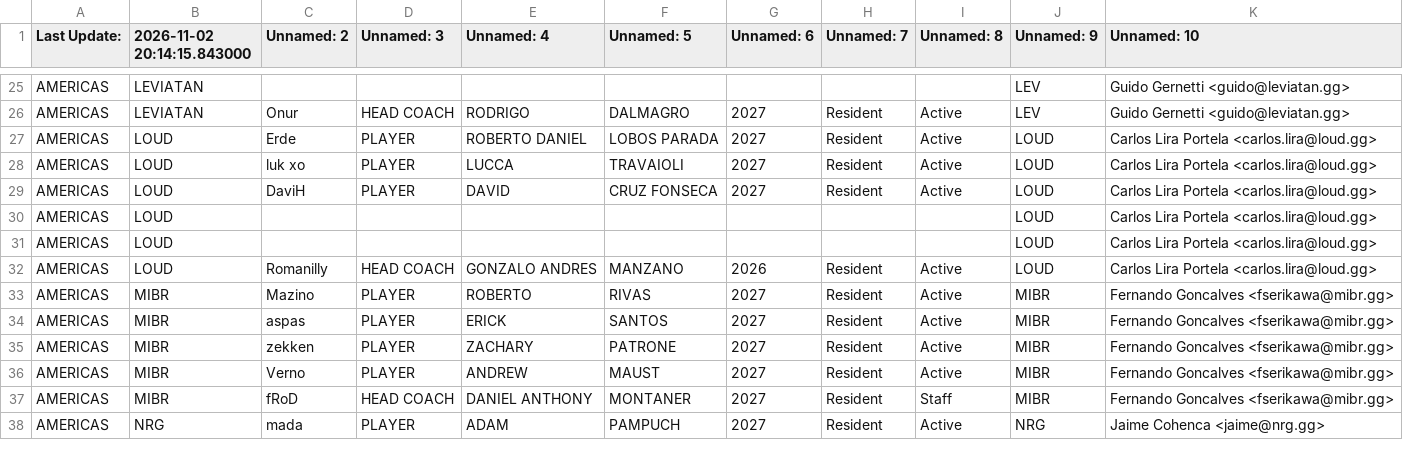
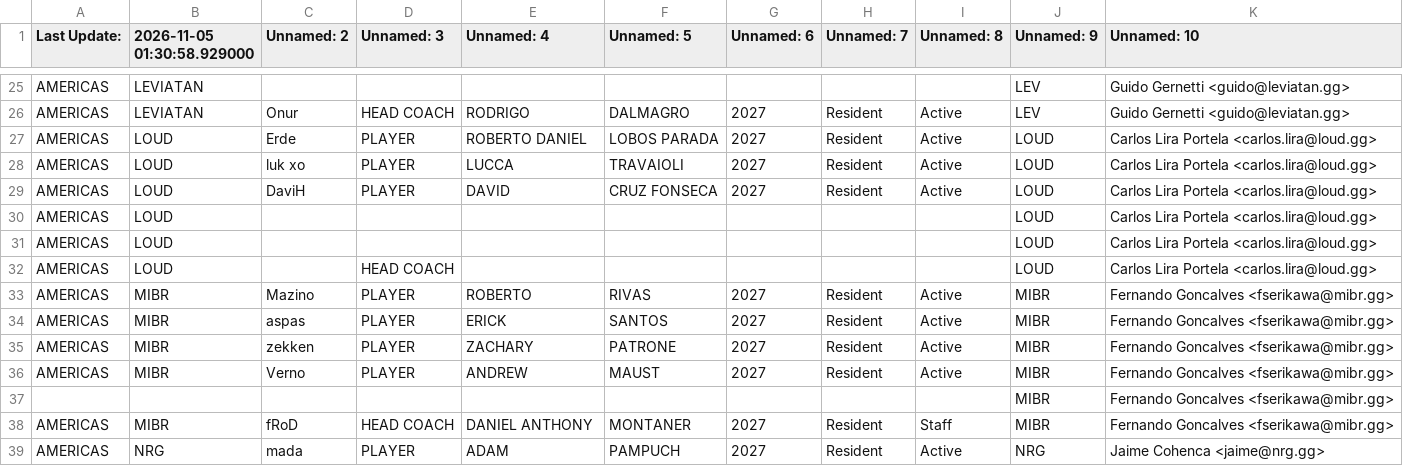
Before and after one commit to vitoriaveig/riot-esports-regras, a CSV file: dados/valorant-banco-de-dados-de-contratos-globais-bdcg__AMERICAS.csv, drawn as a sheet; only a part is shown, gaps mark what is left out; the diff covers the shown part only.

```diff
--- a/dados/valorant-banco-de-dados-de-contratos-globais-bdcg__AMERICAS.csv
+++ b/dados/valorant-banco-de-dados-de-contratos-globais-bdcg__AMERICAS.csv
@@ -1 +1 @@
-Last Update:,2026-11-02 20:14:15.843000,Unnamed: 2,Unnamed: 3,Unnamed: 4,Unnamed: 5,Unnamed: 6,Unnamed: 7,Unnamed: 8,Unnamed: 9,Unnamed: 10
+Last Update:,2026-11-05 01:30:58.929000,Unnamed: 2,Unnamed: 3,Unnamed: 4,Unnamed: 5,Unnamed: 6,Unnamed: 7,Unnamed: 8,Unnamed: 9,Unnamed: 10
@@ -31,3 +31,3 @@ AMERICAS,LOUD,,,,,,,,LOUD,Carlos Lira Portela <carlos.lira@loud.gg>
 AMERICAS,LOUD,,,,,,,,LOUD,Carlos Lira Portela <carlos.lira@loud.gg>
-AMERICAS,LOUD,Romanilly,HEAD COACH,GONZALO ANDRES,MANZANO,2026,Resident,Active,LOUD,Carlos Lira Portela <carlos.lira@loud.gg>
+AMERICAS,LOUD,,HEAD COACH,,,,,,LOUD,Carlos Lira Portela <carlos.lira@loud.gg>
 AMERICAS,MIBR,Mazino,PLAYER,ROBERTO,RIVAS,2027,Resident,Active,MIBR,Fernando Goncalves <fserikawa@mibr.gg>
@@ -36,2 +36,3 @@ AMERICAS,MIBR,zekken,PLAYER,ZACHARY,PATRONE,2027,Resident,Active,MIBR,Fernando G
 AMERICAS,MIBR,Verno,PLAYER,ANDREW,MAUST,2027,Resident,Active,MIBR,Fernando Goncalves <fserikawa@mibr.gg>
+,,,,,,,,,MIBR,Fernando Goncalves <fserikawa@mibr.gg>
 AMERICAS,MIBR,fRoD,HEAD COACH,DANIEL ANTHONY,MONTANER,2027,Resident,Staff,MIBR,Fernando Goncalves <fserikawa@mibr.gg>
```
Also changed, not shown: 3 added rows, 3 removed rows and 18 edited cells elsewhere in this file, dados/valorant-banco-de-dados-de-contratos-globais-bdcg__EMEA.csv, manifest.csv, 7 other files.
